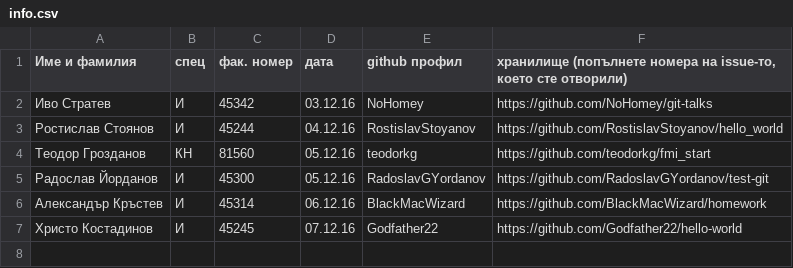
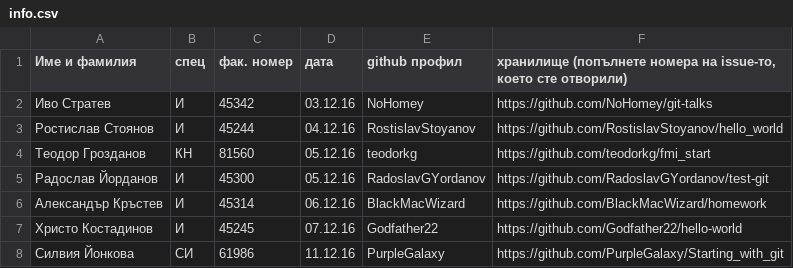
Before and after one commit to NoHomey/git-talks, a CSV file: info.csv, drawn as a sheet; the diff names each change by its address in the sheet, - before the commit and + after, or states it on an @@ line.

Commit message:
Update info.csv

```diff
--- a/info.csv
+++ b/info.csv
+row 8: Силвия Йонкова | СИ | 61986 | 11.12.16 | PurpleGalaxy | https://github.com/PurpleGalaxy/Starting_with_git
```
